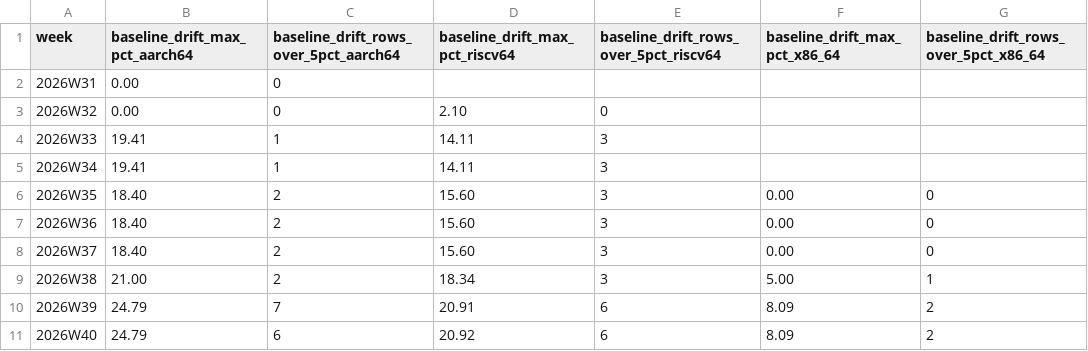
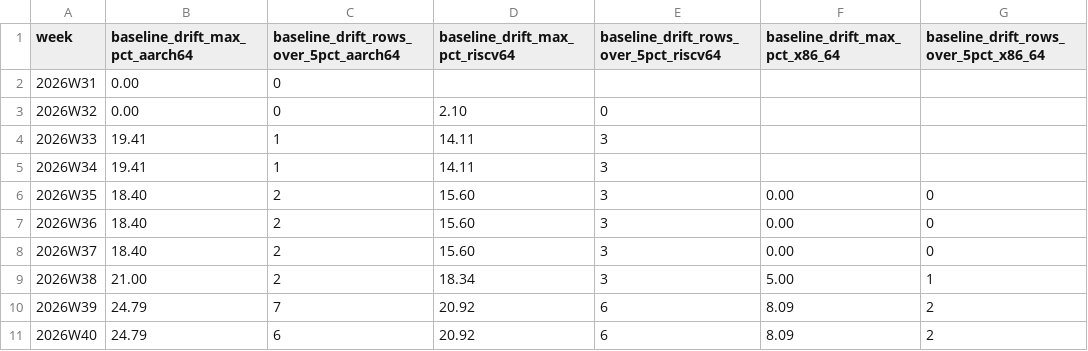
Before and after one commit to crickertech/cricker-os, a CSV file: notes/project-metrics/baseline-drift.csv, drawn as a sheet.

```diff
--- a/notes/project-metrics/baseline-drift.csv
+++ b/notes/project-metrics/baseline-drift.csv
@@ -9,3 +9,3 @@ week,baseline_drift_max_pct_aarch64,baseline_drift_rows_over_5pct_aarch64,baseli
 2026W38,21.00,2,18.34,3,5.00,1
-2026W39,24.79,7,20.91,6,8.09,2
+2026W39,24.79,7,20.92,6,8.09,2
 2026W40,24.79,6,20.92,6,8.09,2
```
Also changed, not shown: notes/project-metrics/bugs.csv, notes/project-metrics/decisions.csv, 42 other files.
